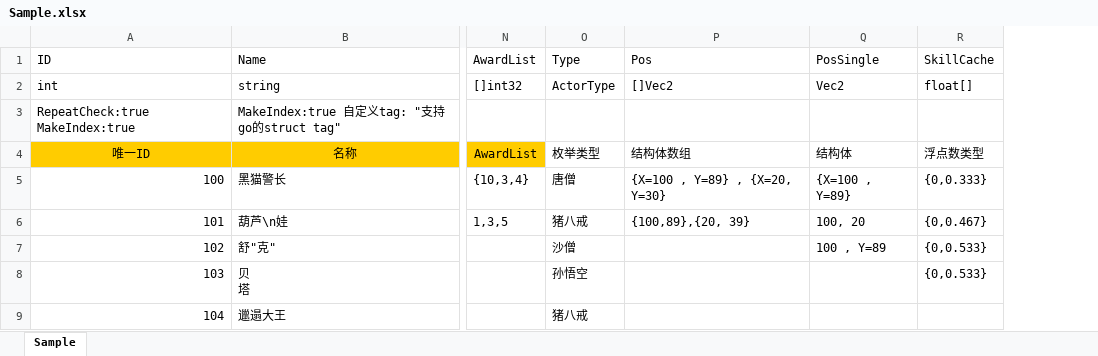
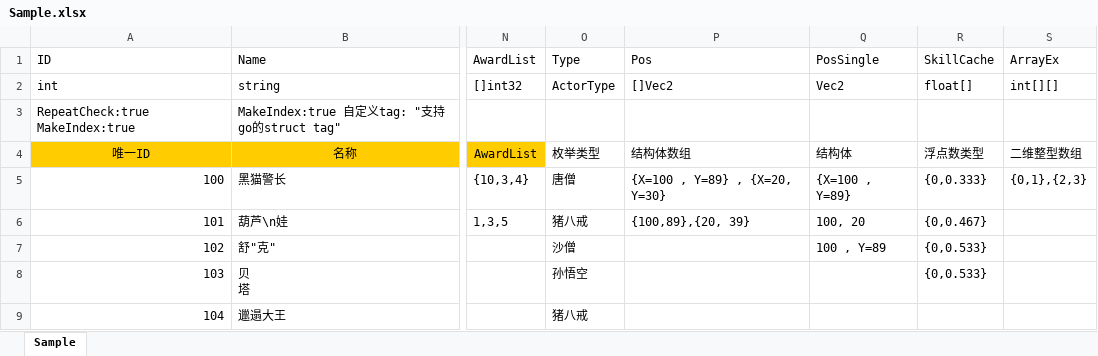
Before and after one commit to w14525555/tabtoy, an Excel workbook: Sample.xlsx, sheet Sample, drawn as a sheet; only a part is shown, gaps mark what is left out; values as stored, in another font and other column widths than the file's, no borders; charts and pictures not drawn; the diff names each change by its address in the sheet, - before the commit and + after, or states it on an @@ line.

```diff
--- a/Sample.xlsx (sheet Sample)
+++ b/Sample.xlsx (sheet Sample)
+column S, rows 1-5: ArrayEx | int[][] |  | 二维整型数组 | {0,1},{2,3}
```
Also changed, not shown: 4 other files.
